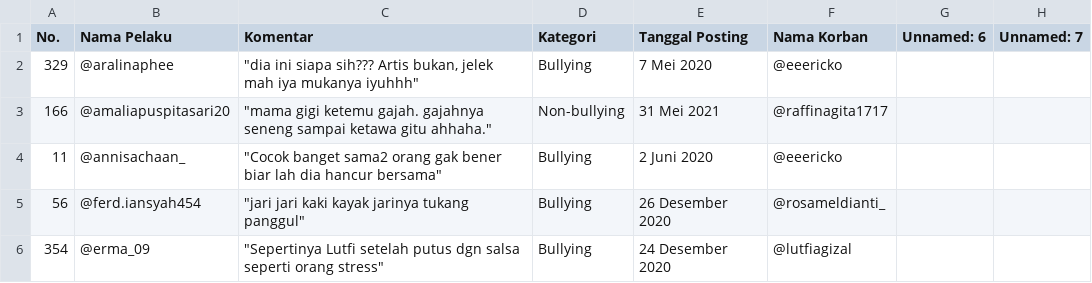
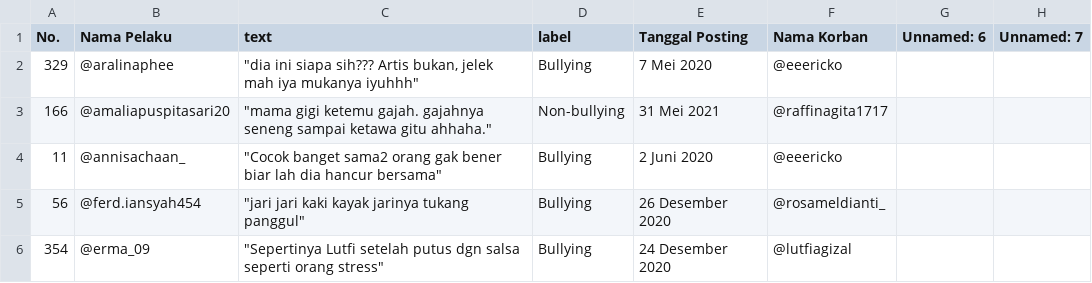
Before and after one commit to CalDev-id/INDOBERT_Cyberbullying, a CSV file: datasets/test.csv, drawn as a sheet; only a part is shown.

```diff
--- a/datasets/test.csv
+++ b/datasets/test.csv
@@ -1,2 +1,2 @@
-No.,Nama Pelaku,Komentar,Kategori,Tanggal Posting,Nama Korban,Unnamed: 6,Unnamed: 7
+No.,Nama Pelaku,text,label,Tanggal Posting,Nama Korban,Unnamed: 6,Unnamed: 7
 329,@aralinaphee,"""dia ini siapa sih??? Artis bukan, jelek mah iya mukanya iyuhhh""",Bullying,7 Mei 2020,@eeericko,,
```
Also changed, not shown: datasets/train.csv, datasets/validation.csv, 1 other file.
